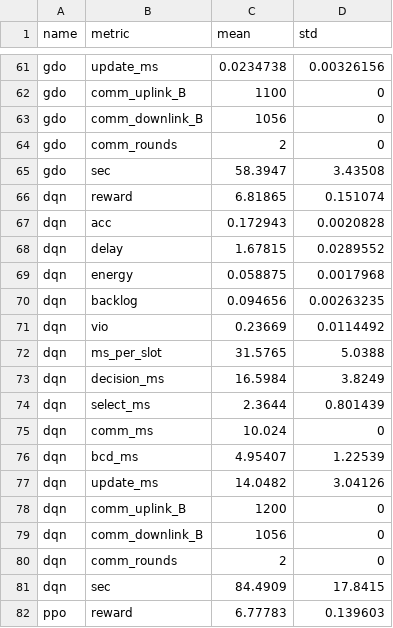
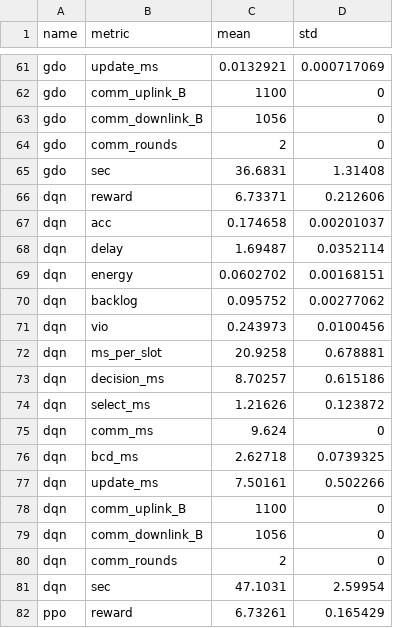
Before and after one commit to qlt315/OMNIS, a CSV file: figures/python figures/convergence/summary.csv, drawn as a sheet; only a part is shown, gaps mark what is left out; the diff covers the shown part only; the diff names each change by its address in the sheet, - before the commit and + after, or states it on an @@ line.

```diff
--- a/figures/python figures/convergence/summary.csv
+++ b/figures/python figures/convergence/summary.csv
-C61 (mean): 0.0234738
+C61 (mean): 0.0132921
-D61 (std): 0.00326156
+D61 (std): 0.000717069
-C65 (mean): 58.3947
+C65 (mean): 36.6831
-D65 (std): 3.43508
+D65 (std): 1.31408
-C66 (mean): 6.81865
+C66 (mean): 6.73371
-D66 (std): 0.151074
+D66 (std): 0.212606
-C67 (mean): 0.172943
+C67 (mean): 0.174658
-D67 (std): 0.0020828
+D67 (std): 0.00201037
-C68 (mean): 1.67815
+C68 (mean): 1.69487
-D68 (std): 0.0289552
+D68 (std): 0.0352114
-C69 (mean): 0.058875
+C69 (mean): 0.0602702
-D69 (std): 0.0017968
+D69 (std): 0.00168151
-C70 (mean): 0.094656
+C70 (mean): 0.095752
-D70 (std): 0.00263235
+D70 (std): 0.00277062
-C71 (mean): 0.23669
+C71 (mean): 0.243973
-D71 (std): 0.0114492
+D71 (std): 0.0100456
-C72 (mean): 31.5765
+C72 (mean): 20.9258
-D72 (std): 5.0388
+D72 (std): 0.678881
-C73 (mean): 16.5984
+C73 (mean): 8.70257
-D73 (std): 3.8249
+D73 (std): 0.615186
-C74 (mean): 2.3644
+C74 (mean): 1.21626
-D74 (std): 0.801439
+D74 (std): 0.123872
-C75 (mean): 10.024
+C75 (mean): 9.624
-C76 (mean): 4.95407
+C76 (mean): 2.62718
-D76 (std): 1.22539
+D76 (std): 0.0739325
-C77 (mean): 14.0482
+C77 (mean): 7.50161
-D77 (std): 3.04126
+D77 (std): 0.502266
-C78 (mean): 1200
+C78 (mean): 1100
-C81 (mean): 84.4909
+C81 (mean): 47.1031
-D81 (std): 17.8415
+D81 (std): 2.59954
-C82 (mean): 6.77783
+C82 (mean): 6.73261
-D82 (std): 0.139603
+D82 (std): 0.165429
```
Also changed, not shown: 122 edited cells elsewhere in this file, figures/python figures/convergence/perseed.csv, 47 other files.
